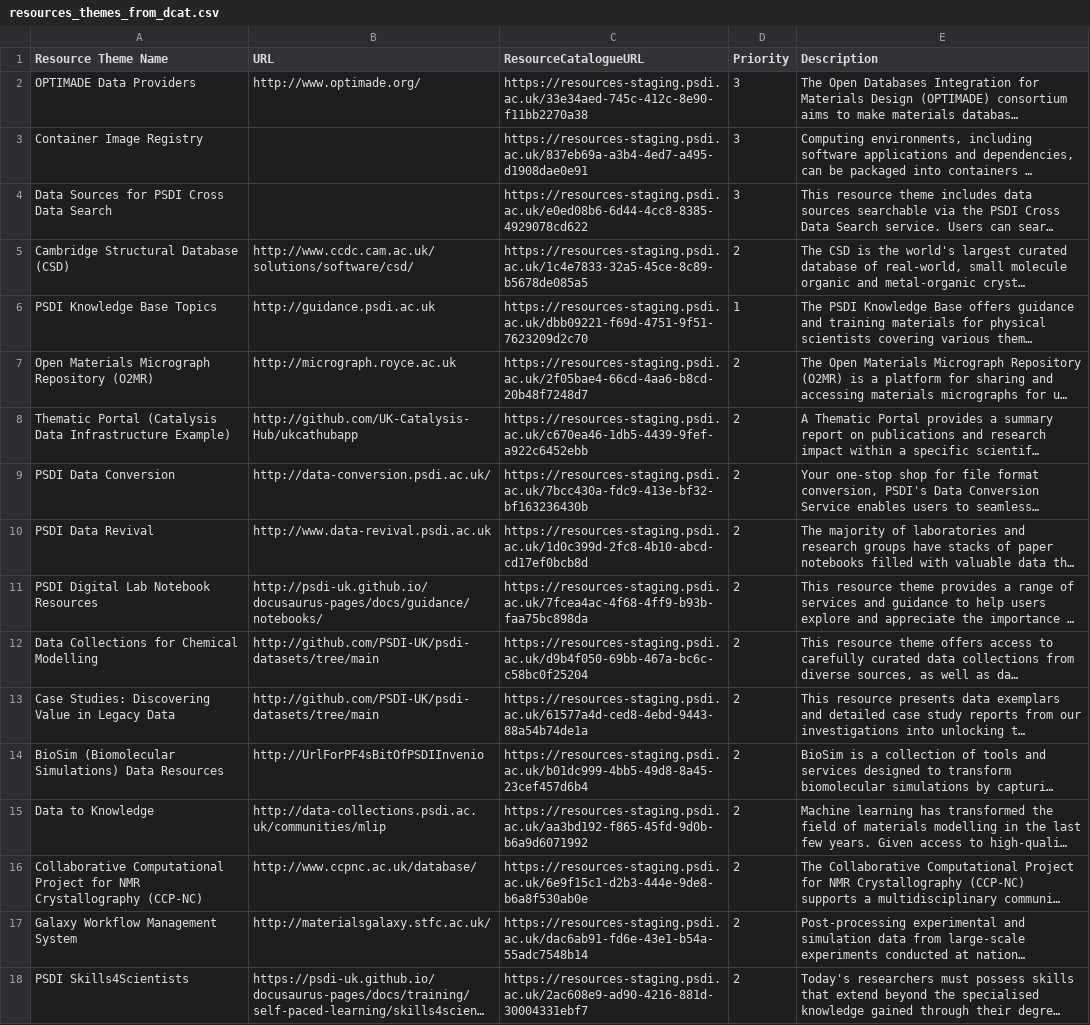
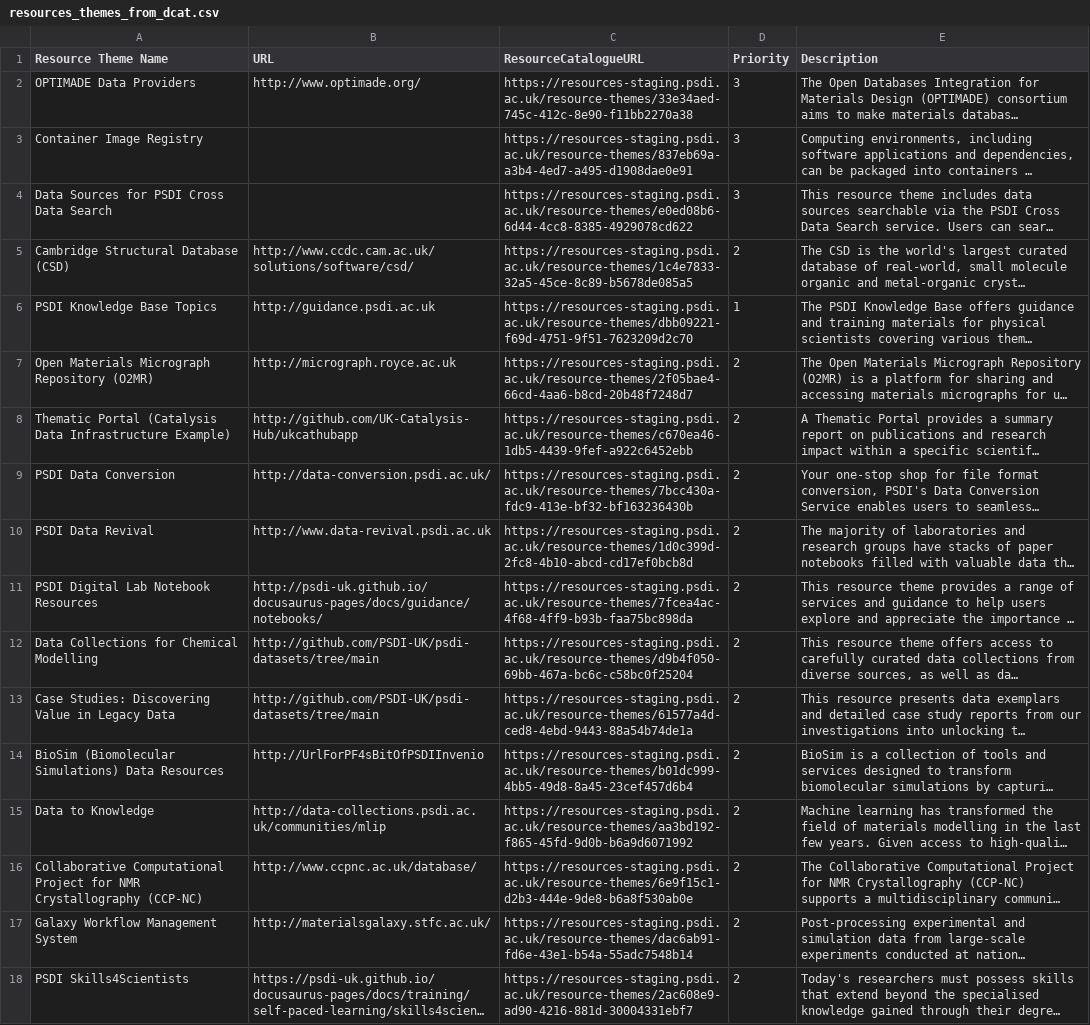
Before and after one commit to PSDI-UK/metadata, a CSV file: resource-catalogue/processed/resources_themes_from_dcat.csv, drawn as a sheet; long unchanged cells end in …; the diff names each change by its address in the sheet, - before the commit and + after, or states it on an @@ line.

Commit message:
fixed resource theme resource catalogue urls

```diff
--- a/resource-catalogue/processed/resources_themes_from_dcat.csv
+++ b/resource-catalogue/processed/resources_themes_from_dcat.csv
-C2 (ResourceCatalogueURL): https://resources-staging.psdi.ac.uk/33e34aed-745c-412c-8e90-f11bb2270a38
+C2 (ResourceCatalogueURL): https://resources-staging.psdi.ac.uk/resource-themes/33e34aed-745c-412c-8e90-f11bb2270a38
-C3 (ResourceCatalogueURL): https://resources-staging.psdi.ac.uk/837eb69a-a3b4-4ed7-a495-d1908dae0e91
+C3 (ResourceCatalogueURL): https://resources-staging.psdi.ac.uk/resource-themes/837eb69a-a3b4-4ed7-a495-d1908dae0e91
-C4 (ResourceCatalogueURL): https://resources-staging.psdi.ac.uk/e0ed08b6-6d44-4cc8-8385-4929078cd622
+C4 (ResourceCatalogueURL): https://resources-staging.psdi.ac.uk/resource-themes/e0ed08b6-6d44-4cc8-8385-4929078cd622
-C5 (ResourceCatalogueURL): https://resources-staging.psdi.ac.uk/1c4e7833-32a5-45ce-8c89-b5678de085a5
+C5 (ResourceCatalogueURL): https://resources-staging.psdi.ac.uk/resource-themes/1c4e7833-32a5-45ce-8c89-b5678de085a5
-C6 (ResourceCatalogueURL): https://resources-staging.psdi.ac.uk/dbb09221-f69d-4751-9f51-7623209d2c70
+C6 (ResourceCatalogueURL): https://resources-staging.psdi.ac.uk/resource-themes/dbb09221-f69d-4751-9f51-7623209d2c70
-C7 (ResourceCatalogueURL): https://resources-staging.psdi.ac.uk/2f05bae4-66cd-4aa6-b8cd-20b48f7248d7
+C7 (ResourceCatalogueURL): https://resources-staging.psdi.ac.uk/resource-themes/2f05bae4-66cd-4aa6-b8cd-20b48f7248d7
-C8 (ResourceCatalogueURL): https://resources-staging.psdi.ac.uk/c670ea46-1db5-4439-9fef-a922c6452ebb
+C8 (ResourceCatalogueURL): https://resources-staging.psdi.ac.uk/resource-themes/c670ea46-1db5-4439-9fef-a922c6452ebb
-C9 (ResourceCatalogueURL): https://resources-staging.psdi.ac.uk/7bcc430a-fdc9-413e-bf32-bf163236430b
+C9 (ResourceCatalogueURL): https://resources-staging.psdi.ac.uk/resource-themes/7bcc430a-fdc9-413e-bf32-bf163236430b
-C10 (ResourceCatalogueURL): https://resources-staging.psdi.ac.uk/1d0c399d-2fc8-4b10-abcd-cd17ef0bcb8d
+C10 (ResourceCatalogueURL): https://resources-staging.psdi.ac.uk/resource-themes/1d0c399d-2fc8-4b10-abcd-cd17ef0bcb8d
-C11 (ResourceCatalogueURL): https://resources-staging.psdi.ac.uk/7fcea4ac-4f68-4ff9-b93b-faa75bc898da
+C11 (ResourceCatalogueURL): https://resources-staging.psdi.ac.uk/resource-themes/7fcea4ac-4f68-4ff9-b93b-faa75bc898da
-C12 (ResourceCatalogueURL): https://resources-staging.psdi.ac.uk/d9b4f050-69bb-467a-bc6c-c58bc0f25204
+C12 (ResourceCatalogueURL): https://resources-staging.psdi.ac.uk/resource-themes/d9b4f050-69bb-467a-bc6c-c58bc0f25204
-C13 (ResourceCatalogueURL): https://resources-staging.psdi.ac.uk/61577a4d-ced8-4ebd-9443-88a54b74de1a
+C13 (ResourceCatalogueURL): https://resources-staging.psdi.ac.uk/resource-themes/61577a4d-ced8-4ebd-9443-88a54b74de1a
-C14 (ResourceCatalogueURL): https://resources-staging.psdi.ac.uk/b01dc999-4bb5-49d8-8a45-23cef457d6b4
+C14 (ResourceCatalogueURL): https://resources-staging.psdi.ac.uk/resource-themes/b01dc999-4bb5-49d8-8a45-23cef457d6b4
-C15 (ResourceCatalogueURL): https://resources-staging.psdi.ac.uk/aa3bd192-f865-45fd-9d0b-b6a9d6071992
+C15 (ResourceCatalogueURL): https://resources-staging.psdi.ac.uk/resource-themes/aa3bd192-f865-45fd-9d0b-b6a9d6071992
-C16 (ResourceCatalogueURL): https://resources-staging.psdi.ac.uk/6e9f15c1-d2b3-444e-9de8-b6a8f530ab0e
+C16 (ResourceCatalogueURL): https://resources-staging.psdi.ac.uk/resource-themes/6e9f15c1-d2b3-444e-9de8-b6a8f530ab0e
-C17 (ResourceCatalogueURL): https://resources-staging.psdi.ac.uk/dac6ab91-fd6e-43e1-b54a-55adc7548b14
+C17 (ResourceCatalogueURL): https://resources-staging.psdi.ac.uk/resource-themes/dac6ab91-fd6e-43e1-b54a-55adc7548b14
-C18 (ResourceCatalogueURL): https://resources-staging.psdi.ac.uk/2ac608e9-ad90-4216-881d-30004331ebf7
+C18 (ResourceCatalogueURL): https://resources-staging.psdi.ac.uk/resource-themes/2ac608e9-ad90-4216-881d-30004331ebf7
```
